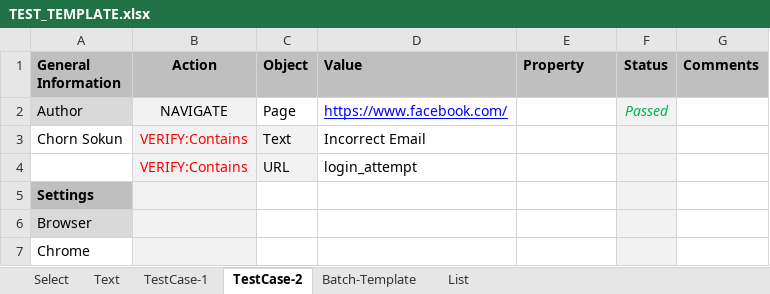
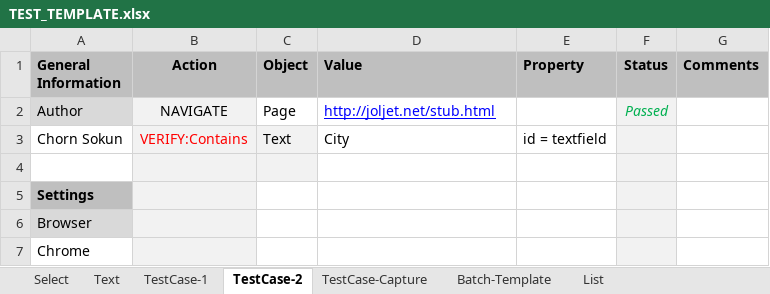
Before and after one commit to csokun/Remo, an Excel workbook: Remo.Test/Artifacts/TEST_TEMPLATE.xlsx, sheet TestCase-2, drawn as a sheet; only a part is shown; values as stored, in another font and other column widths than the file's, no borders; the diff names each change by its address in the sheet, - before the commit and + after, or states it on an @@ line.

```diff
--- a/Remo.Test/Artifacts/TEST_TEMPLATE.xlsx (sheet TestCase-2)
+++ b/Remo.Test/Artifacts/TEST_TEMPLATE.xlsx (sheet TestCase-2)
+sheet tab: TestCase-Capture
-D2 (Value): https://www.facebook.com/
+D2 (Value): http://joljet.net/stub.html
-D3 (Value): Incorrect Email
+D3 (Value): City
-E3 (Property): (empty)
+E3 (Property): id = textfield
-row 4:  | VERIFY:Contains | URL | login_attempt
+row 4: (empty)
```
Also changed, not shown: sheet List, sheet TestCase-1, 5 other files.
